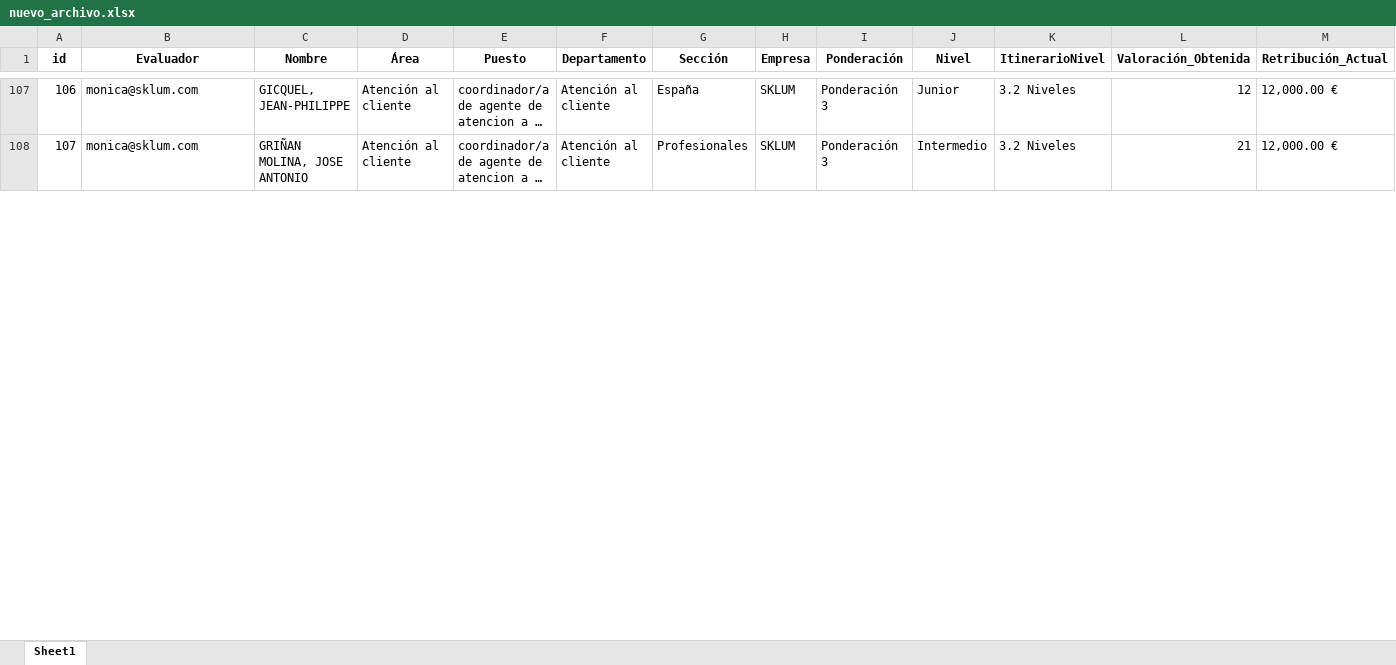
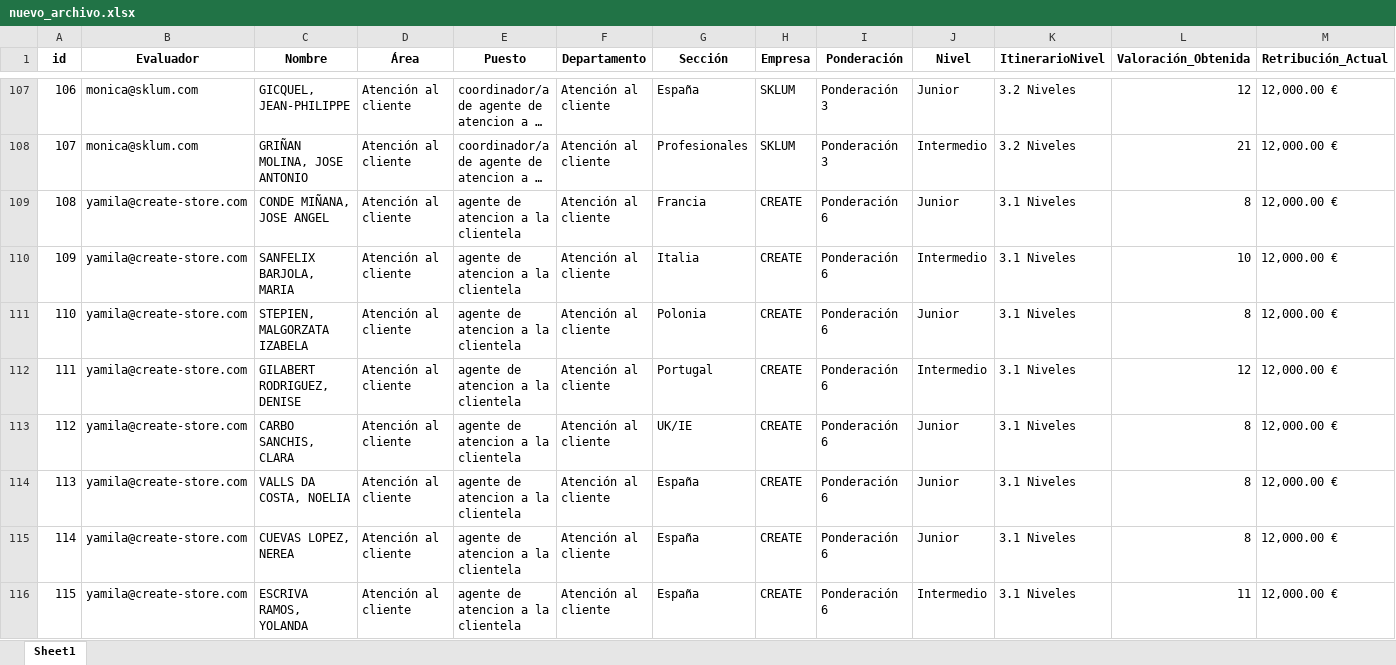
Before and after one commit to ImprovenHub/RRHH, an Excel workbook: nuevo_archivo.xlsx, sheet Sheet1, drawn as a sheet; only a part is shown, gaps mark what is left out; long unchanged cells end in …; values as stored, in another font and other column widths than the file's, no borders; rows hold the shown columns only; the diff covers the shown part only; the diff names each change by its address in the sheet, - before the commit and + after, or states it on an @@ line.

```diff
--- a/nuevo_archivo.xlsx (sheet Sheet1)
+++ b/nuevo_archivo.xlsx (sheet Sheet1)
+row 109: 108 | yamila@create-store.com | CONDE MIÑANA, JOSE ANGEL | Atención al cliente | agente de atencion a la clientela | Atención al cliente | Francia | CREATE | Ponderación 6 | Junior | 3.1 Niveles | 8 | 12,000.00 €
+row 110: 109 | yamila@create-store.com | SANFELIX BARJOLA, MARIA | Atención al cliente | agente de atencion a la clientela | Atención al cliente | Italia | CREATE | Ponderación 6 | Intermedio | 3.1 Niveles | 10 | 12,000.00 €
+row 111: 110 | yamila@create-store.com | STEPIEN, MALGORZATA IZABELA | Atención al cliente | agente de atencion a la clientela | Atención al cliente | Polonia | CREATE | Ponderación 6 | Junior | 3.1 Niveles | 8 | 12,000.00 €
+row 112: 111 | yamila@create-store.com | GILABERT RODRIGUEZ, DENISE | Atención al cliente | agente de atencion a la clientela | Atención al cliente | Portugal | CREATE | Ponderación 6 | Intermedio | 3.1 Niveles | 12 | 12,000.00 €
+row 113: 112 | yamila@create-store.com | CARBO SANCHIS, CLARA | Atención al cliente | agente de atencion a la clientela | Atención al cliente | UK/IE | CREATE | Ponderación 6 | Junior | 3.1 Niveles | 8 | 12,000.00 €
+row 114: 113 | yamila@create-store.com | VALLS DA COSTA, NOELIA | Atención al cliente | agente de atencion a la clientela | Atención al cliente | España | CREATE | Ponderación 6 | Junior | 3.1 Niveles | 8 | 12,000.00 €
+row 115: 114 | yamila@create-store.com | CUEVAS LOPEZ, NEREA | Atención al cliente | agente de atencion a la clientela | Atención al cliente | España | CREATE | Ponderación 6 | Junior | 3.1 Niveles | 8 | 12,000.00 €
+row 116: 115 | yamila@create-store.com | ESCRIVA RAMOS, YOLANDA | Atención al cliente | agente de atencion a la clientela | Atención al cliente | España | CREATE | Ponderación 6 | Intermedio | 3.1 Niveles | 11 | 12,000.00 €
```
Also changed, not shown: 39 added rows, 1 removed row, 18 moved rows, 250 edited cells and row numbers in column A elsewhere in this sheet, 1 other file.
